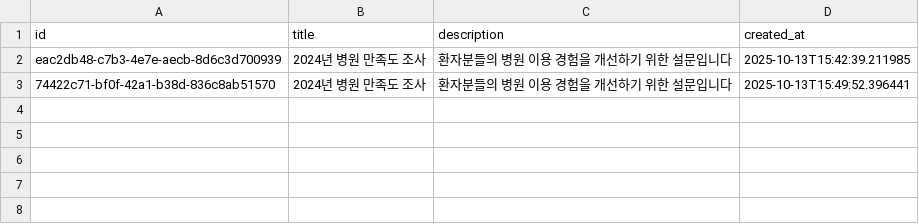
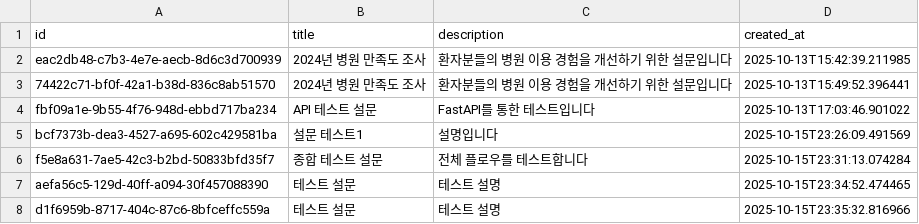
Before and after one commit to ckdtjq0011/saas_survey, a CSV file: data/surveys.csv, drawn as a sheet.

```diff
--- a/data/surveys.csv
+++ b/data/surveys.csv
@@ -3 +3,6 @@ eac2db48-c7b3-4e7e-aecb-8d6c3d700939,2024년 병원 만족도 조사,환자분
 74422c71-bf0f-42a1-b38d-836c8ab51570,2024년 병원 만족도 조사,환자분들의 병원 이용 경험을 개선하기 위한 설문입니다,2025-10-13T15:49:52.396441
+fbf09a1e-9b55-4f76-948d-ebbd717ba234,API 테스트 설문,FastAPI를 통한 테스트입니다,2025-10-13T17:03:46.901022
+bcf7373b-dea3-4527-a695-602c429581ba,설문 테스트1,설명입니다,2025-10-15T23:26:09.491569
+f5e8a631-7ae5-42c3-b2bd-50833bfd35f7,종합 테스트 설문,전체 플로우를 테스트합니다,2025-10-15T23:31:13.074284
+aefa56c5-129d-40ff-a094-30f457088390,테스트 설문,테스트 설명,2025-10-15T23:34:52.474465
+d1f6959b-8717-404c-87c6-8bfceffc559a,테스트 설문,테스트 설명,2025-10-15T23:35:32.816966
```
Also changed, not shown: data/questions.csv, data/responses.csv, 32 other files.
